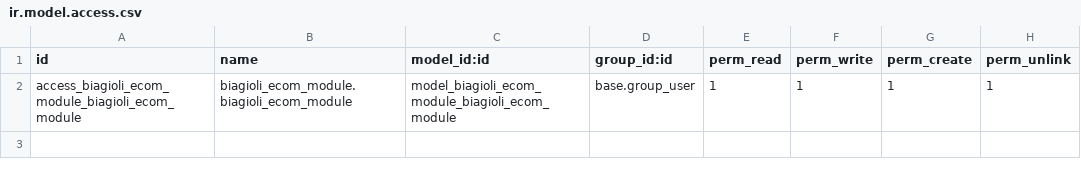
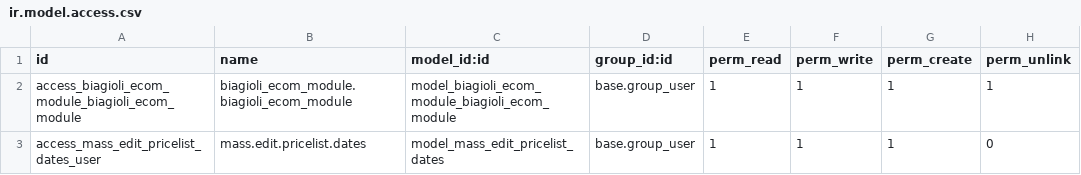
Before and after one commit to BiagioliGroup/bm, a CSV file: biagioli_ecom_module/security/ir.model.access.csv, drawn as a sheet.

Commit message:
Agregado de permisos de usuarios

```diff
--- a/biagioli_ecom_module/security/ir.model.access.csv
+++ b/biagioli_ecom_module/security/ir.model.access.csv
@@ -2 +2,2 @@ id,name,model_id:id,group_id:id,perm_read,perm_write,perm_create,perm_unlink
 access_biagioli_ecom_module_biagioli_ecom_module,biagioli_ecom_module.biagioli_ecom_module,model_biagioli_ecom_module_biagioli_ecom_module,base.group_user,1,1,1,1
+access_mass_edit_pricelist_dates_user,mass.edit.pricelist.dates,model_mass_edit_pricelist_dates,base.group_user,1,1,1,0
```
